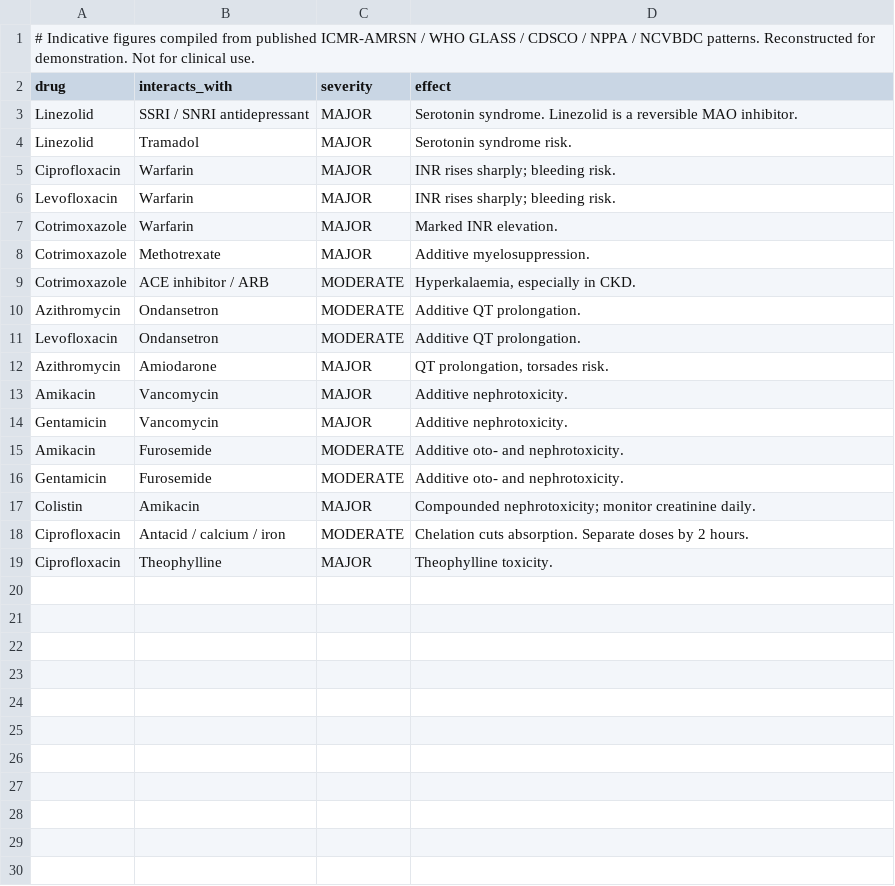
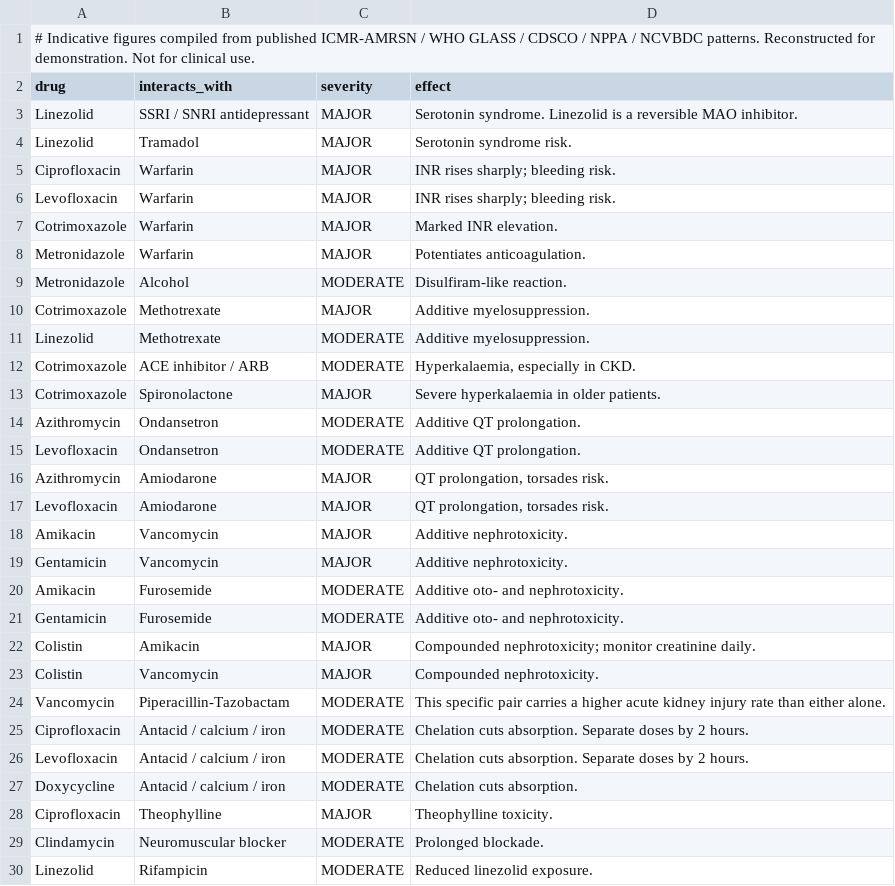
Before and after one commit to Shivang-creator/parchi, a CSV file: data/interactions.csv, drawn as a sheet.

```diff
--- a/data/interactions.csv
+++ b/data/interactions.csv
@@ -7,4 +7,8 @@ Levofloxacin,Warfarin,MAJOR,INR rises sharply; bleeding risk.
 Cotrimoxazole,Warfarin,MAJOR,Marked INR elevation.
+Metronidazole,Warfarin,MAJOR,Potentiates anticoagulation.
+Metronidazole,Alcohol,MODERATE,Disulfiram-like reaction.
 Cotrimoxazole,Methotrexate,MAJOR,Additive myelosuppression.
+Linezolid,Methotrexate,MODERATE,Additive myelosuppression.
 Cotrimoxazole,ACE inhibitor / ARB,MODERATE,"Hyperkalaemia, especially in CKD."
+Cotrimoxazole,Spironolactone,MAJOR,Severe hyperkalaemia in older patients.
 Azithromycin,Ondansetron,MODERATE,Additive QT prolongation.
@@ -12,2 +16,3 @@ Levofloxacin,Ondansetron,MODERATE,Additive QT prolongation.
 Azithromycin,Amiodarone,MAJOR,"QT prolongation, torsades risk."
+Levofloxacin,Amiodarone,MAJOR,"QT prolongation, torsades risk."
 Amikacin,Vancomycin,MAJOR,Additive nephrotoxicity.
@@ -17,3 +22,9 @@ Gentamicin,Furosemide,MODERATE,Additive oto- and nephrotoxicity.
 Colistin,Amikacin,MAJOR,Compounded nephrotoxicity; monitor creatinine daily.
+Colistin,Vancomycin,MAJOR,Compounded nephrotoxicity.
+Vancomycin,Piperacillin-Tazobactam,MODERATE,This specific pair carries a higher acute kidney injury rate than either alone.
 Ciprofloxacin,Antacid / calcium / iron,MODERATE,Chelation cuts absorption. Separate doses by 2 hours.
+Levofloxacin,Antacid / calcium / iron,MODERATE,Chelation cuts absorption. Separate doses by 2 hours.
+Doxycycline,Antacid / calcium / iron,MODERATE,Chelation cuts absorption.
 Ciprofloxacin,Theophylline,MAJOR,Theophylline toxicity.
+Clindamycin,Neuromuscular blocker,MODERATE,Prolonged blockade.
+Linezolid,Rifampicin,MODERATE,Reduced linezolid exposure.
```
Also changed, not shown: data/drugs.csv, data/fdc_flags.csv, 21 other files.
